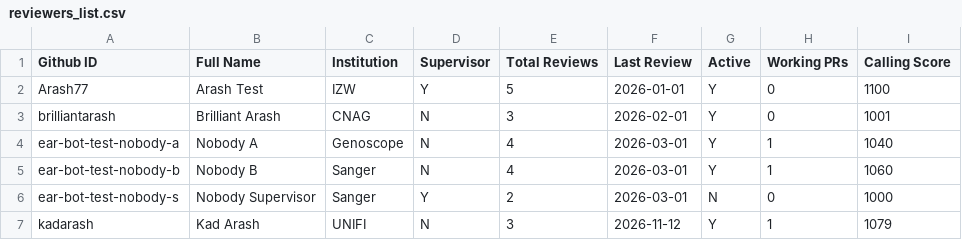
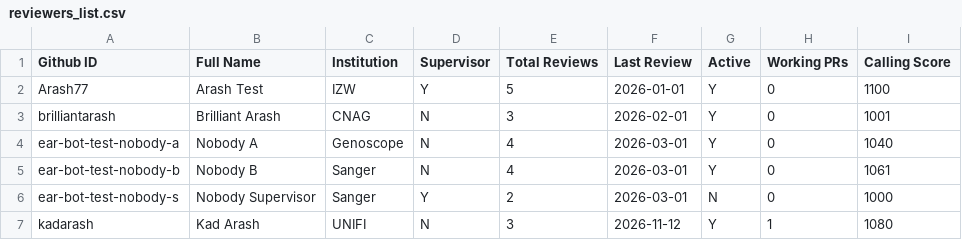
Before and after one commit to arash77/EARs, a CSV file: rev/reviewers_list.csv, drawn as a sheet.

```diff
--- a/rev/reviewers_list.csv
+++ b/rev/reviewers_list.csv
@@ -3,5 +3,5 @@ Arash77,Arash Test,IZW,Y,5,2026-01-01,Y,0,1100
 brilliantarash,Brilliant Arash,CNAG,N,3,2026-02-01,Y,0,1001
-ear-bot-test-nobody-a,Nobody A,Genoscope,N,4,2026-03-01,Y,1,1040
-ear-bot-test-nobody-b,Nobody B,Sanger,N,4,2026-03-01,Y,1,1060
+ear-bot-test-nobody-a,Nobody A,Genoscope,N,4,2026-03-01,Y,0,1040
+ear-bot-test-nobody-b,Nobody B,Sanger,N,4,2026-03-01,Y,0,1061
 ear-bot-test-nobody-s,Nobody Supervisor,Sanger,Y,2,2026-03-01,N,0,1000
-kadarash,Kad Arash,UNIFI,N,3,2026-11-12,Y,1,1079
+kadarash,Kad Arash,UNIFI,N,3,2026-11-12,Y,1,1080
```
